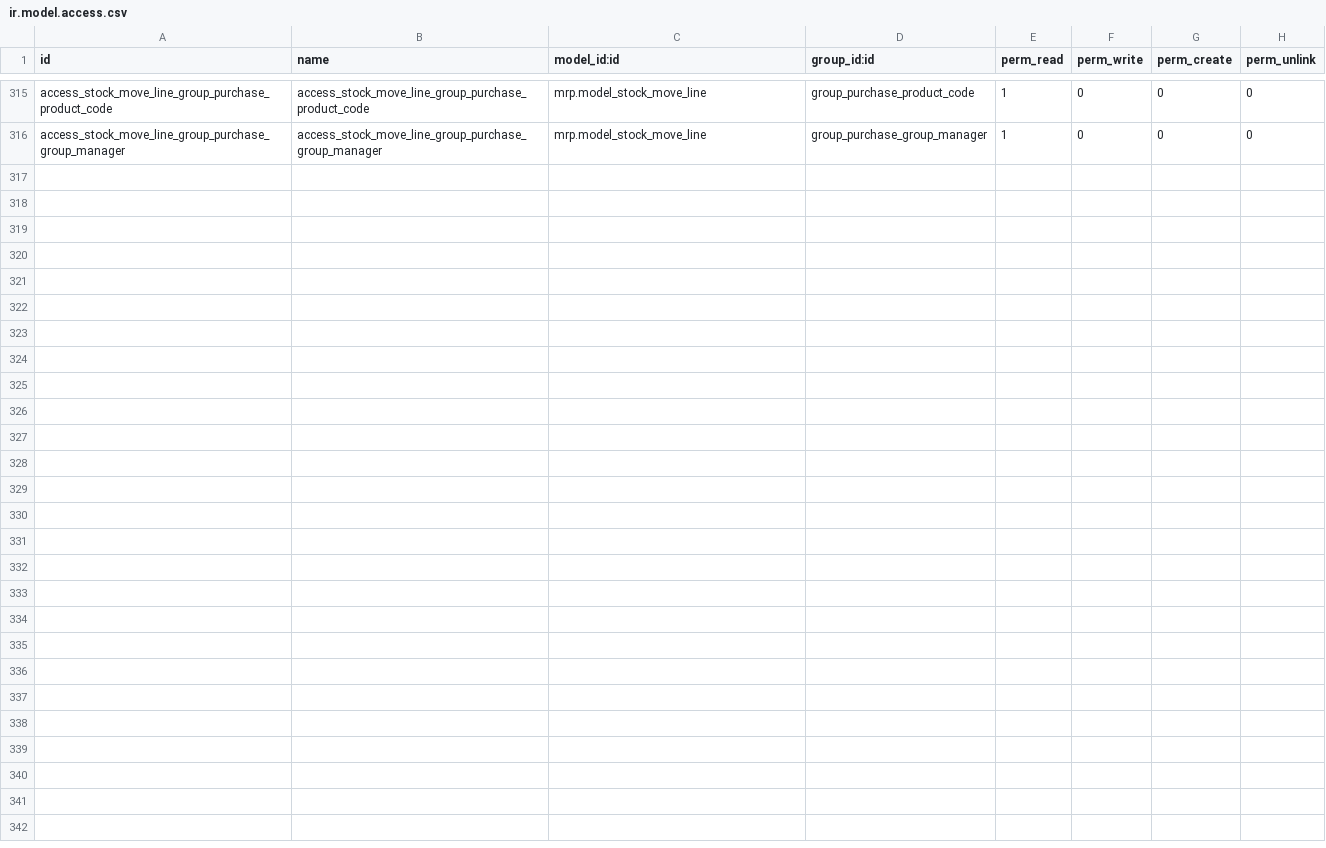
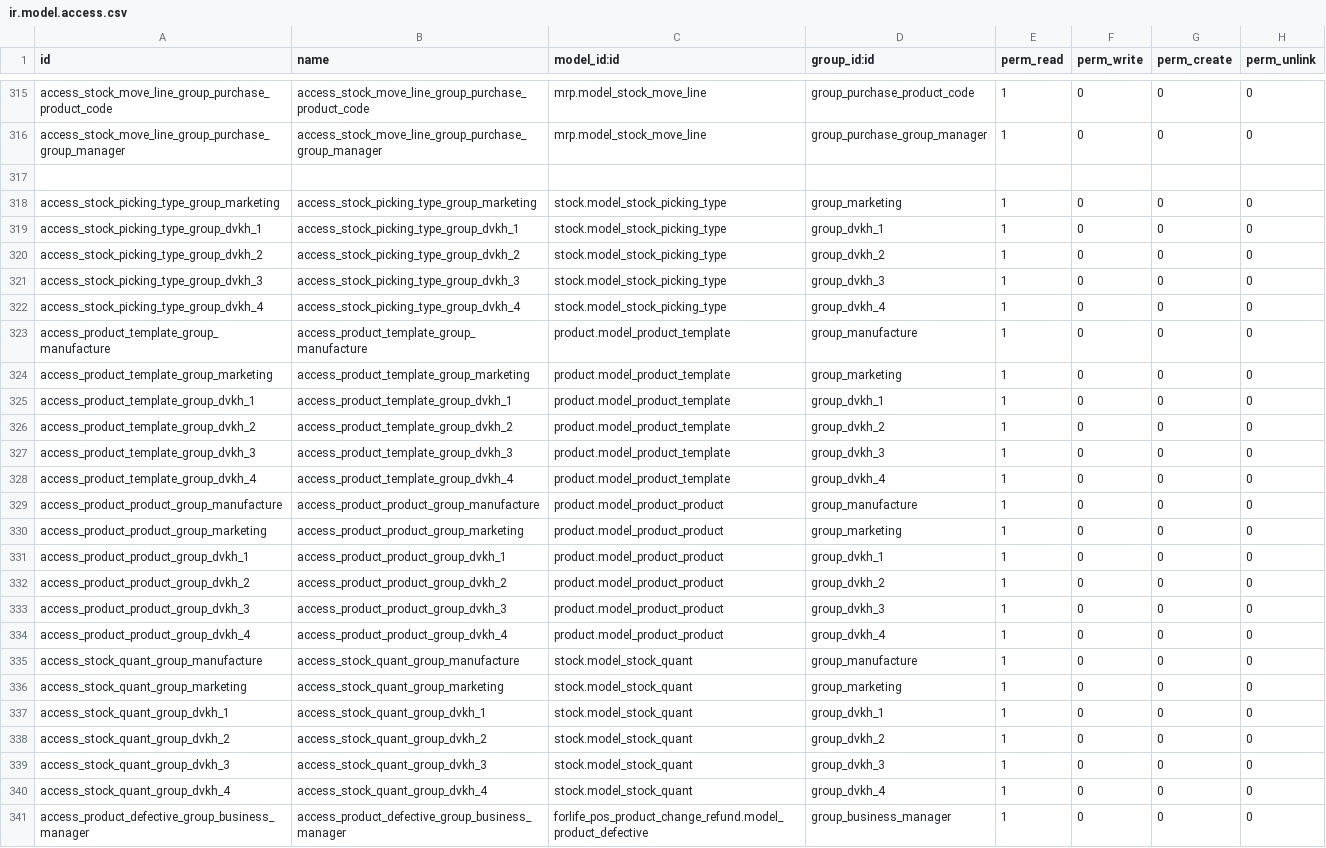
Before and after one commit to Onnet-Consulting/forlife, a CSV file: addons/custom/forlife_permission_management/security/ir.model.access.csv, drawn as a sheet; only a part is shown, gaps mark what is left out; the diff names each change by its address in the sheet, - before the commit and + after, or states it on an @@ line.

Commit message:
[ADD]permission_beta: ADD phan quyen San xuat, Kinh doanh , Marketing, DVKH

```diff
--- a/addons/custom/forlife_permission_management/security/ir.model.access.csv
+++ b/addons/custom/forlife_permission_management/security/ir.model.access.csv
+row 317: (empty)
+row 318: access_stock_picking_type_group_marketing | access_stock_picking_type_group_marketing | stock.model_stock_picking_type | group_marketing | 1 | 0 | 0 | 0
+row 319: access_stock_picking_type_group_dvkh_1 | access_stock_picking_type_group_dvkh_1 | stock.model_stock_picking_type | group_dvkh_1 | 1 | 0 | 0 | 0
+row 320: access_stock_picking_type_group_dvkh_2 | access_stock_picking_type_group_dvkh_2 | stock.model_stock_picking_type | group_dvkh_2 | 1 | 0 | 0 | 0
+row 321: access_stock_picking_type_group_dvkh_3 | access_stock_picking_type_group_dvkh_3 | stock.model_stock_picking_type | group_dvkh_3 | 1 | 0 | 0 | 0
+row 322: access_stock_picking_type_group_dvkh_4 | access_stock_picking_type_group_dvkh_4 | stock.model_stock_picking_type | group_dvkh_4 | 1 | 0 | 0 | 0
+row 323: access_product_template_group_manufacture | access_product_template_group_manufacture | product.model_product_template | group_manufacture | 1 | 0 | 0 | 0
+row 324: access_product_template_group_marketing | access_product_template_group_marketing | product.model_product_template | group_marketing | 1 | 0 | 0 | 0
+row 325: access_product_template_group_dvkh_1 | access_product_template_group_dvkh_1 | product.model_product_template | group_dvkh_1 | 1 | 0 | 0 | 0
+row 326: access_product_template_group_dvkh_2 | access_product_template_group_dvkh_2 | product.model_product_template | group_dvkh_2 | 1 | 0 | 0 | 0
+row 327: access_product_template_group_dvkh_3 | access_product_template_group_dvkh_3 | product.model_product_template | group_dvkh_3 | 1 | 0 | 0 | 0
+row 328: access_product_template_group_dvkh_4 | access_product_template_group_dvkh_4 | product.model_product_template | group_dvkh_4 | 1 | 0 | 0 | 0
+row 329: access_product_product_group_manufacture | access_product_product_group_manufacture | product.model_product_product | group_manufacture | 1 | 0 | 0 | 0
+row 330: access_product_product_group_marketing | access_product_product_group_marketing | product.model_product_product | group_marketing | 1 | 0 | 0 | 0
+row 331: access_product_product_group_dvkh_1 | access_product_product_group_dvkh_1 | product.model_product_product | group_dvkh_1 | 1 | 0 | 0 | 0
+row 332: access_product_product_group_dvkh_2 | access_product_product_group_dvkh_2 | product.model_product_product | group_dvkh_2 | 1 | 0 | 0 | 0
+row 333: access_product_product_group_dvkh_3 | access_product_product_group_dvkh_3 | product.model_product_product | group_dvkh_3 | 1 | 0 | 0 | 0
+row 334: access_product_product_group_dvkh_4 | access_product_product_group_dvkh_4 | product.model_product_product | group_dvkh_4 | 1 | 0 | 0 | 0
+row 335: access_stock_quant_group_manufacture | access_stock_quant_group_manufacture | stock.model_stock_quant | group_manufacture | 1 | 0 | 0 | 0
+row 336: access_stock_quant_group_marketing | access_stock_quant_group_marketing | stock.model_stock_quant | group_marketing | 1 | 0 | 0 | 0
+row 337: access_stock_quant_group_dvkh_1 | access_stock_quant_group_dvkh_1 | stock.model_stock_quant | group_dvkh_1 | 1 | 0 | 0 | 0
+row 338: access_stock_quant_group_dvkh_2 | access_stock_quant_group_dvkh_2 | stock.model_stock_quant | group_dvkh_2 | 1 | 0 | 0 | 0
+row 339: access_stock_quant_group_dvkh_3 | access_stock_quant_group_dvkh_3 | stock.model_stock_quant | group_dvkh_3 | 1 | 0 | 0 | 0
+row 340: access_stock_quant_group_dvkh_4 | access_stock_quant_group_dvkh_4 | stock.model_stock_quant | group_dvkh_4 | 1 | 0 | 0 | 0
+row 341: access_product_defective_group_business_manager | access_product_defective_group_business_manager | forlife_pos_product_change_refund.model_product_defective | group_business_manager | 1 | 0 | 0 | 0
```
Also changed, not shown: 3 other files.
